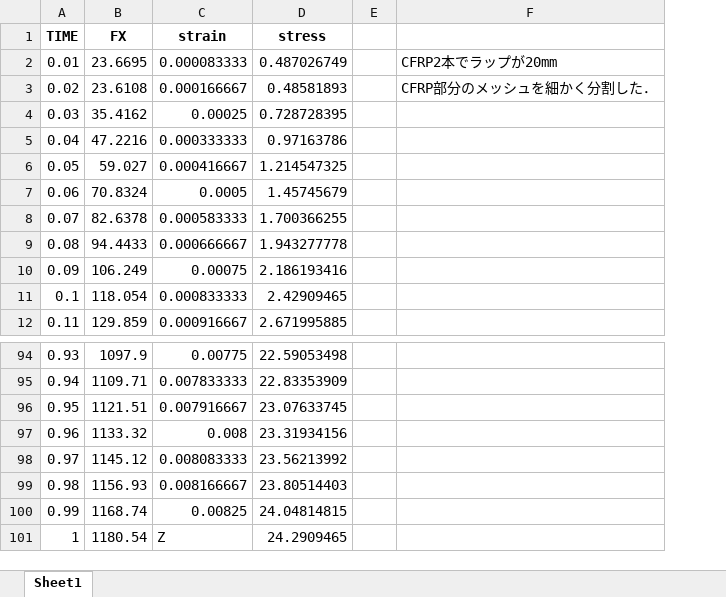
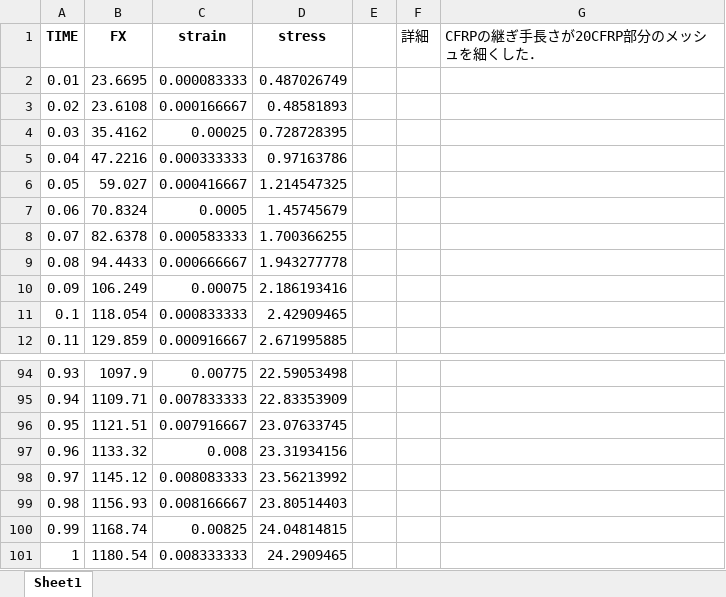
Before and after one commit to jay0423/ansys-management, an Excel workbook: stress_strain_excel/stress_strain_lap=20_210711.xlsx, sheet Sheet1, drawn as a sheet; only a part is shown, gaps mark what is left out; values as stored, in another font and other column widths than the file's, no borders; charts and pictures not drawn; removed rows and columns are numbered as before the commit, all else as after; the diff names each change by its address in the sheet, - before the commit and + after, or states it on an @@ line.

```diff
--- a/stress_strain_excel/stress_strain_lap=20_210711.xlsx (sheet Sheet1)
+++ b/stress_strain_excel/stress_strain_lap=20_210711.xlsx (sheet Sheet1)
-column F, rows 2-3: CFRP2本でラップが20mm | CFRP部分のメッシュを細かく分割した．
+column F (詳細), empty
+column G (CFRPの継ぎ手長さが20CFRP部分のメッシュを細くした．), empty
-C101 (strain): Z
+C101 (strain): 0.008333333
```
Also changed, not shown: charts or pictures, stress_strain_excel/stress_strain_20210703.xlsx, 1 other file.
